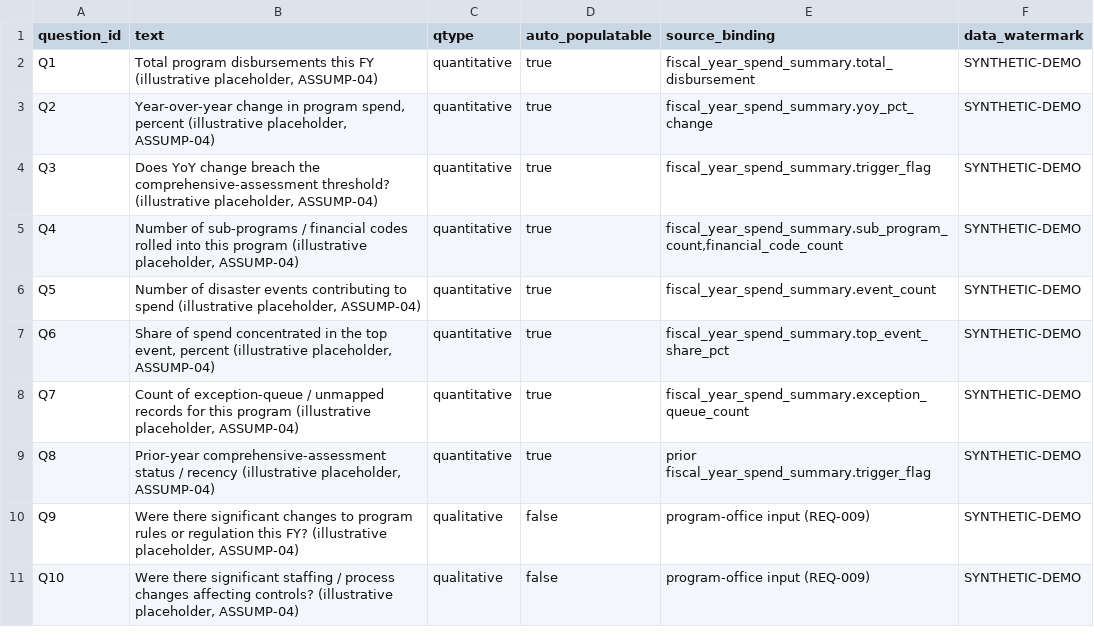
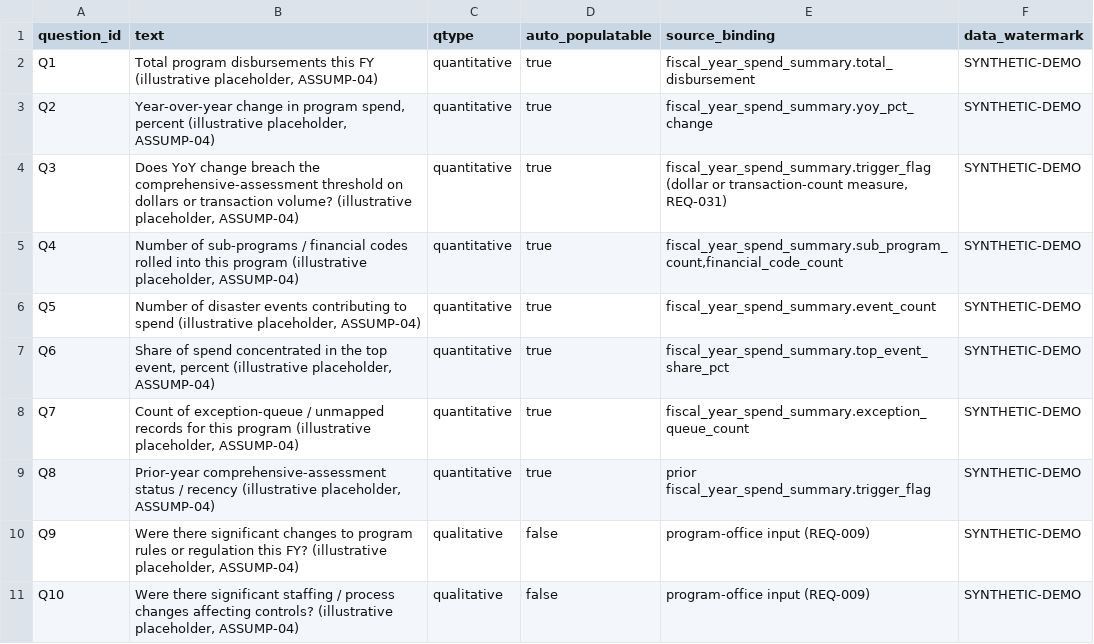
Before and after one commit to seanyofthedead/fema-id, a CSV file: solution-design/fema-program-id-risk-assessment/data/synthetic/risk_question.csv, drawn as a sheet.

```diff
--- a/solution-design/fema-program-id-risk-assessment/data/synthetic/risk_question.csv
+++ b/solution-design/fema-program-id-risk-assessment/data/synthetic/risk_question.csv
@@ -3,3 +3,3 @@ Q1,"Total program disbursements this FY (illustrative placeholder, ASSUMP-04)",q
 Q2,"Year-over-year change in program spend, percent (illustrative placeholder, ASSUMP-04)",quantitative,true,fiscal_year_spend_summary.yoy_pct_change,SYNTHETIC-DEMO
-Q3,"Does YoY change breach the comprehensive-assessment threshold? (illustrative placeholder, ASSUMP-04)",quantitative,true,fiscal_year_spend_summary.trigger_flag,SYNTHETIC-DEMO
+Q3,"Does YoY change breach the comprehensive-assessment threshold on dollars or transaction volume? (illustrative placeholder, ASSUMP-04)",quantitative,true,"fiscal_year_spend_summary.trigger_flag (dollar or transaction-count measure, REQ-031)",SYNTHETIC-DEMO
 Q4,"Number of sub-programs / financial codes rolled into this program (illustrative placeholder, ASSUMP-04)",quantitative,true,"fiscal_year_spend_summary.sub_program_count,financial_code_count",SYNTHETIC-DEMO
```
Also changed, not shown: solution-design/fema-program-id-risk-assessment/data/synthetic/financial_code.csv, solution-design/fema-program-id-risk-assessment/data/synthetic/fiscal_year_spend_summary.csv, 13 other files.
